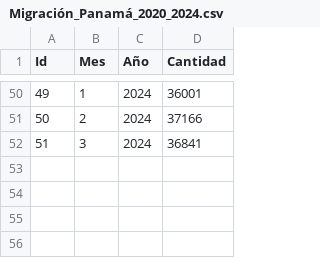
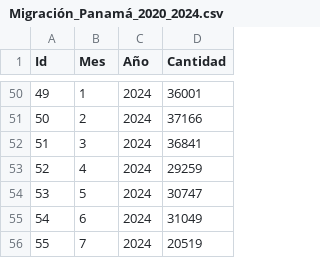
Before and after one commit to klauswiese/migracionhn, a CSV file: Migración_Panamá_2020_2024.csv, drawn as a sheet; only a part is shown, gaps mark what is left out.

Commit message:
Update Migración_Panamá_2020_2024.csv

```diff
--- a/Migración_Panamá_2020_2024.csv
+++ b/Migración_Panamá_2020_2024.csv
@@ -52 +52,5 @@ Id,Mes,Año ,Cantidad
 51,3,2024,36841
+52,4,2024, 29259
+53,5,2024,30747
+54,6,2024,31049
+55,7,2024,20519
```
